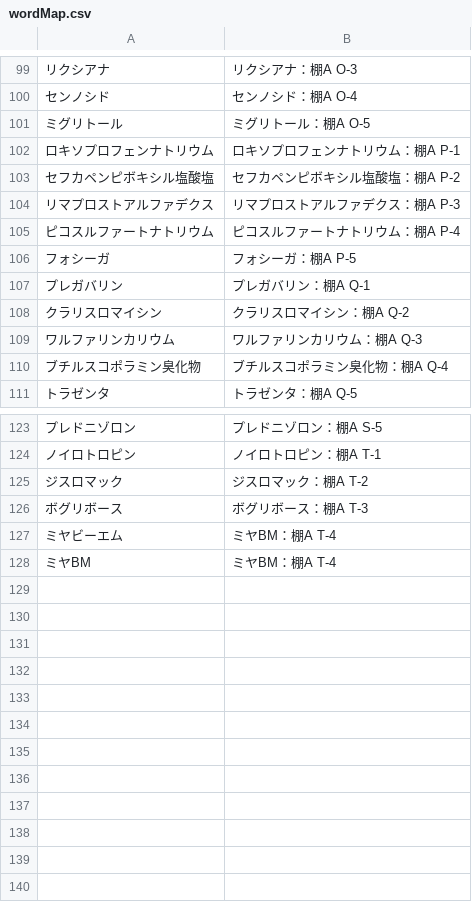
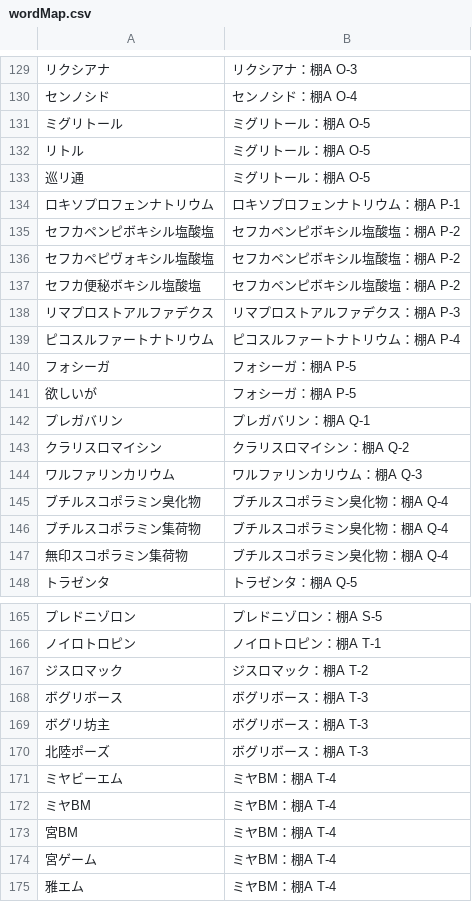
Before and after one commit to shirouzu1675/Pharmacy-Spot, a CSV file: wordMap.csv, drawn as a sheet; only a part is shown, gaps mark what is left out; the diff covers the shown part only; the diff names each change by its address in the sheet, - before the commit and + after, or states it on an @@ line.

```diff
--- a/wordMap.csv
+++ b/wordMap.csv
+row 132: リトル | ミグリトール：棚A O-5
+row 133: 巡リ通 | ミグリトール：棚A O-5
+row 136: セフカペピヴォキシル塩酸塩 | セフカペンピボキシル塩酸塩：棚A P-2
+row 137: セフカ便秘ボキシル塩酸塩 | セフカペンピボキシル塩酸塩：棚A P-2
+row 141: 欲しいが | フォシーガ：棚A P-5
+row 146: ブチルスコポラミン集荷物 | ブチルスコポラミン臭化物：棚A Q-4
+row 147: 無印スコポラミン集荷物 | ブチルスコポラミン臭化物：棚A Q-4
+row 169: ボグリ坊主 | ボグリボース：棚A T-3
+row 170: 北陸ポーズ | ボグリボース：棚A T-3
+row 173: 宮BM | ミヤBM：棚A T-4
+row 174: 宮ゲーム | ミヤBM：棚A T-4
+row 175: 雅エム | ミヤBM：棚A T-4
```
Also changed, not shown: 36 added rows and 1 removed row elsewhere in this file, 1 other file.
